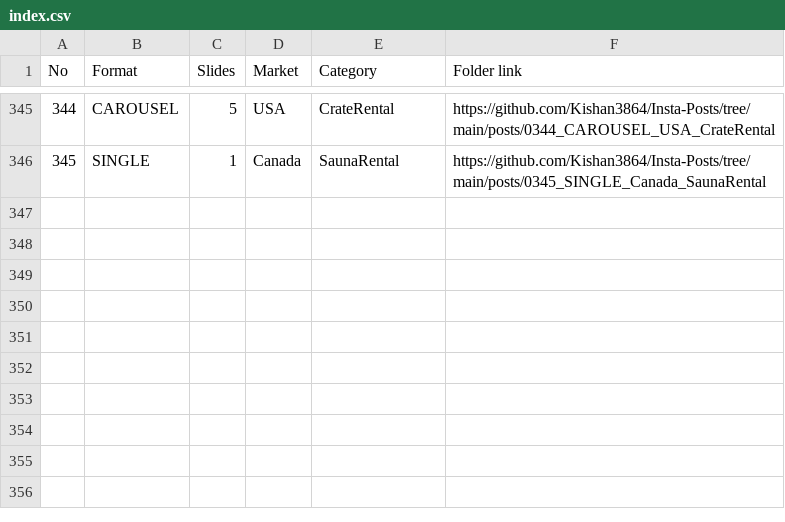
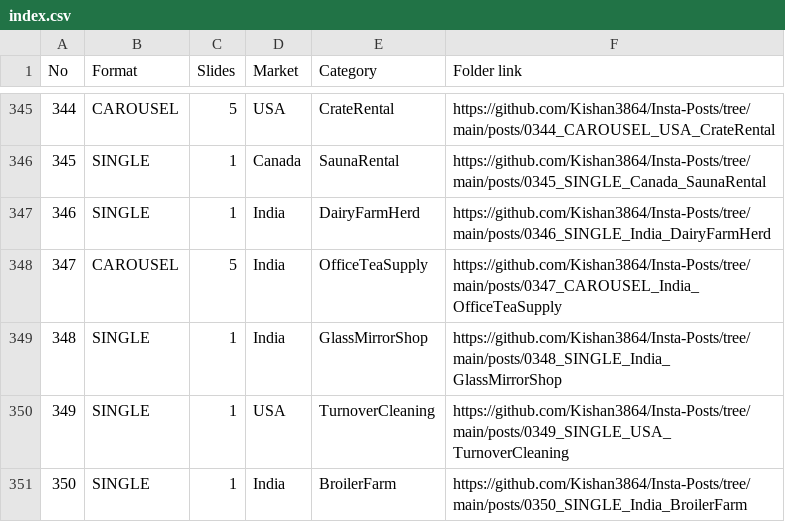
Before and after one commit to Kishan3864/Insta-Posts, a CSV file: index.csv, drawn as a sheet; only a part is shown, gaps mark what is left out; the diff names each change by its address in the sheet, - before the commit and + after, or states it on an @@ line.

```diff
--- a/index.csv
+++ b/index.csv
+row 347: 346 | SINGLE | 1 | India | DairyFarmHerd | https://github.com/Kishan3864/Insta-Posts/tree/main/posts/0346_SINGLE_India_DairyFarmHerd
+row 348: 347 | CAROUSEL | 5 | India | OfficeTeaSupply | https://github.com/Kishan3864/Insta-Posts/tree/main/posts/0347_CAROUSEL_India_OfficeTeaSupply
+row 349: 348 | SINGLE | 1 | India | GlassMirrorShop | https://github.com/Kishan3864/Insta-Posts/tree/main/posts/0348_SINGLE_India_GlassMirrorShop
+row 350: 349 | SINGLE | 1 | USA | TurnoverCleaning | https://github.com/Kishan3864/Insta-Posts/tree/main/posts/0349_SINGLE_USA_TurnoverCleaning
+row 351: 350 | SINGLE | 1 | India | BroilerFarm | https://github.com/Kishan3864/Insta-Posts/tree/main/posts/0350_SINGLE_India_BroilerFarm
```
Also changed, not shown: 18 other files.
